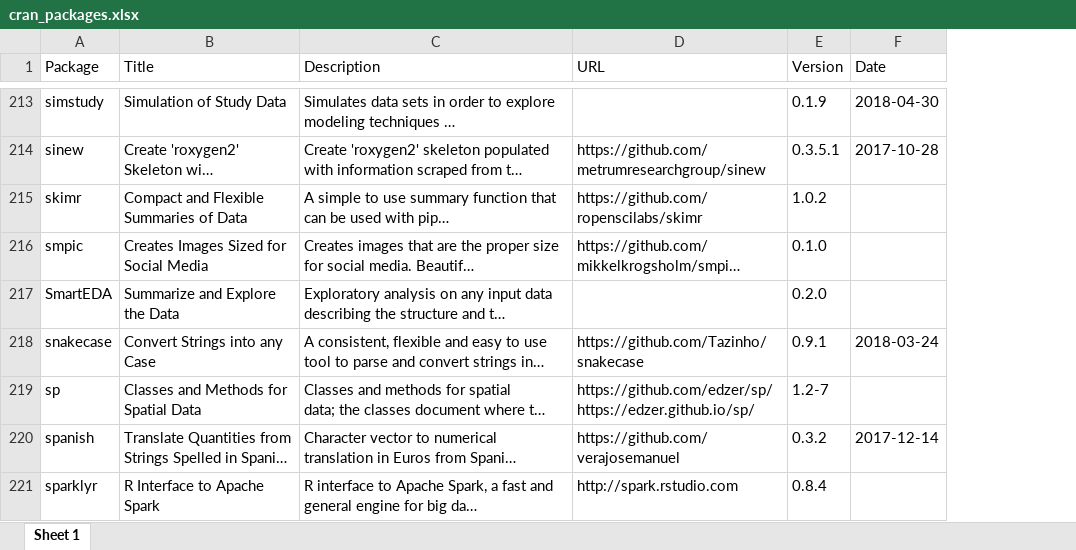
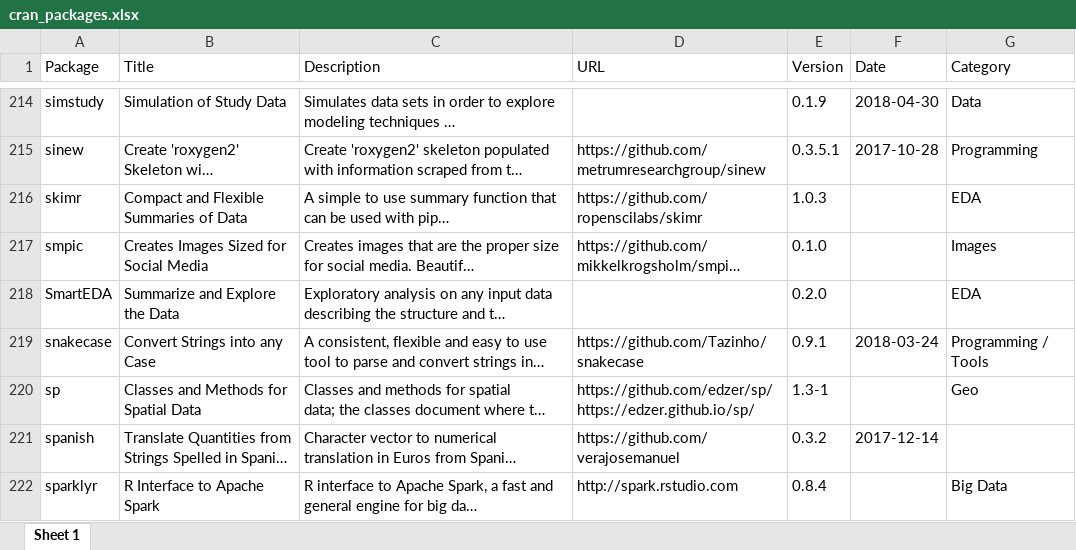
Before and after one commit to verajosemanuel/tidyviz, an Excel workbook: Docs/cran_packages.xlsx, sheet Sheet 1, drawn as a sheet; only a part is shown, gaps mark what is left out; long unchanged cells end in …; values as stored, in another font and other column widths than the file's, no borders; addresses are those after the commit; the diff covers the shown part only; the diff names each change by its address in the sheet, - before the commit and + after, or states it on an @@ line.

```diff
--- a/Docs/cran_packages.xlsx (sheet Sheet 1)
+++ b/Docs/cran_packages.xlsx (sheet Sheet 1)
+column G (Category), rows 214-222: Data | Programming | EDA | Images | EDA | Programming / Tools | Geo |  | Big Data
-E216 (Version): 1.0.2
+E216 (Version): 1.0.3
-E220 (Version): 1.2-7
+E220 (Version): 1.3-1
```
Also changed, not shown: 5 added rows, 1 removed row and 70 edited cells elsewhere in this sheet, 4 other files.
